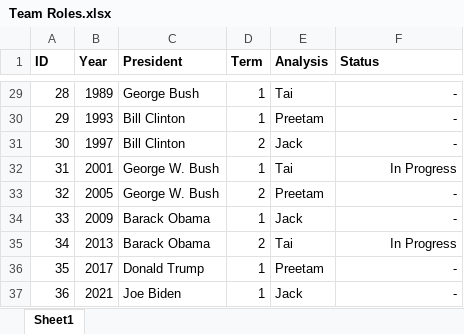
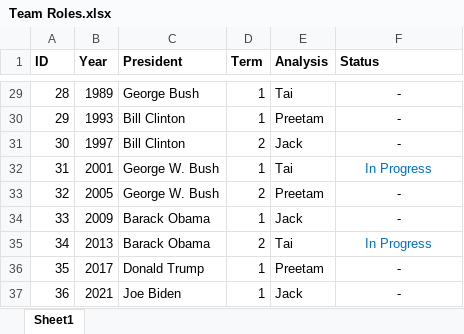
Before and after one commit to taishanahan/Pres-Inaug-Project, an Excel workbook: Team Roles.xlsx, sheet Sheet1, drawn as a sheet; only a part is shown, gaps mark what is left out; values as stored, in another font and other column widths than the file's, no borders; the diff covers the shown part only; the diff names each change by its address in the sheet, - before the commit and + after, or states it on an @@ line.

```diff
--- a/Team Roles.xlsx (sheet Sheet1)
+++ b/Team Roles.xlsx (sheet Sheet1)
-F29:F37 alignment: right
+F29:F37 alignment: center
-F32 text colour: black
+F32 text colour: #0070C0
-F35 text colour: black
+F35 text colour: #0070C0
```
Also changed, not shown: 5 edited cells and cell formats elsewhere in this sheet.
